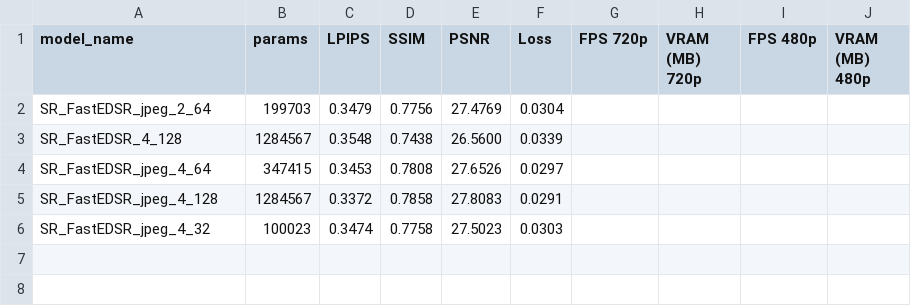
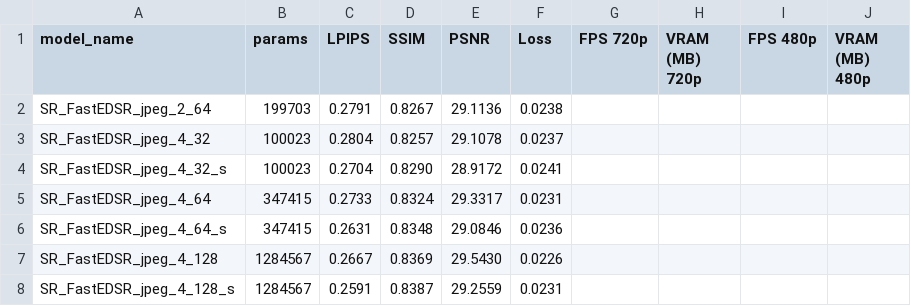
Before and after one commit to ig0r2/super-resolution-cnn, a CSV file: results/results_2x_DIV2K_jpeg_half.csv, drawn as a sheet.

Commit message:
Added sharpening when using jpeg

```diff
--- a/results/results_2x_DIV2K_jpeg_half.csv
+++ b/results/results_2x_DIV2K_jpeg_half.csv
@@ -1,6 +1,8 @@
 model_name,params,LPIPS,SSIM,PSNR,Loss,FPS 720p,VRAM (MB) 720p,FPS 480p,VRAM (MB) 480p
-SR_FastEDSR_jpeg_2_64,199703,0.3479,0.7756,27.4769,0.0304,,,,
-SR_FastEDSR_4_128,1284567,0.3548,0.7438,26.5600,0.0339,,,,
-SR_FastEDSR_jpeg_4_64,347415,0.3453,0.7808,27.6526,0.0297,,,,
-SR_FastEDSR_jpeg_4_128,1284567,0.3372,0.7858,27.8083,0.0291,,,,
-SR_FastEDSR_jpeg_4_32,100023,0.3474,0.7758,27.5023,0.0303,,,,
+SR_FastEDSR_jpeg_2_64,199703,0.2791,0.8267,29.1136,0.0238,,,,
+SR_FastEDSR_jpeg_4_32,100023,0.2804,0.8257,29.1078,0.0237,,,,
+SR_FastEDSR_jpeg_4_32_s,100023,0.2704,0.8290,28.9172,0.0241,,,,
+SR_FastEDSR_jpeg_4_64,347415,0.2733,0.8324,29.3317,0.0231,,,,
+SR_FastEDSR_jpeg_4_64_s,347415,0.2631,0.8348,29.0846,0.0236,,,,
+SR_FastEDSR_jpeg_4_128,1284567,0.2667,0.8369,29.5430,0.0226,,,,
+SR_FastEDSR_jpeg_4_128_s,1284567,0.2591,0.8387,29.2559,0.0231,,,,
```
Also changed, not shown: results/results_3x_DIV2K_jpeg_half.csv, results/results_4x_DIV2K_jpeg_half.csv, 5 other files.
